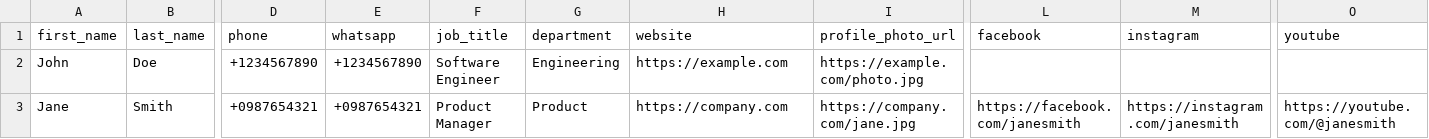
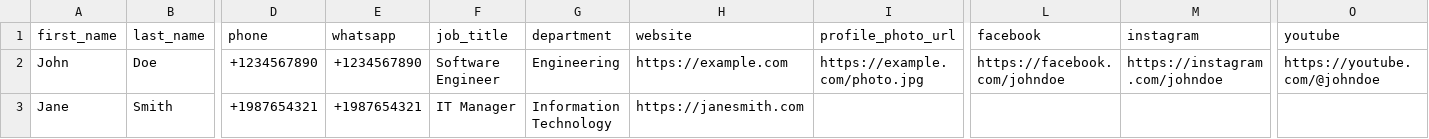
Before and after one commit to BD9107/ua-digital-card-system, a CSV file: public/employee-import-template.csv, drawn as a sheet; only a part is shown, gaps mark what is left out; the diff names each change by its address in the sheet, - before the commit and + after, or states it on an @@ line.

```diff
--- a/public/employee-import-template.csv
+++ b/public/employee-import-template.csv
-L2 (facebook): (empty)
+L2 (facebook): https://facebook.com/johndoe
-M2 (instagram): (empty)
+M2 (instagram): https://instagram.com/johndoe
-O2 (youtube): (empty)
+O2 (youtube): https://youtube.com/@johndoe
-D3 (phone): +0987654321
+D3 (phone): +1987654321
-E3 (whatsapp): +0987654321
+E3 (whatsapp): +1987654321
-F3 (job_title): Product Manager
+F3 (job_title): IT Manager
-G3 (department): Product
+G3 (department): Information Technology
-H3 (website): https://company.com
+H3 (website): https://janesmith.com
-I3 (profile_photo_url): https://company.com/jane.jpg
+I3 (profile_photo_url): (empty)
-L3 (facebook): https://facebook.com/janesmith
+L3 (facebook): (empty)
-M3 (instagram): https://instagram.com/janesmith
+M3 (instagram): (empty)
-O3 (youtube): https://youtube.com/@janesmith
+O3 (youtube): (empty)
```
